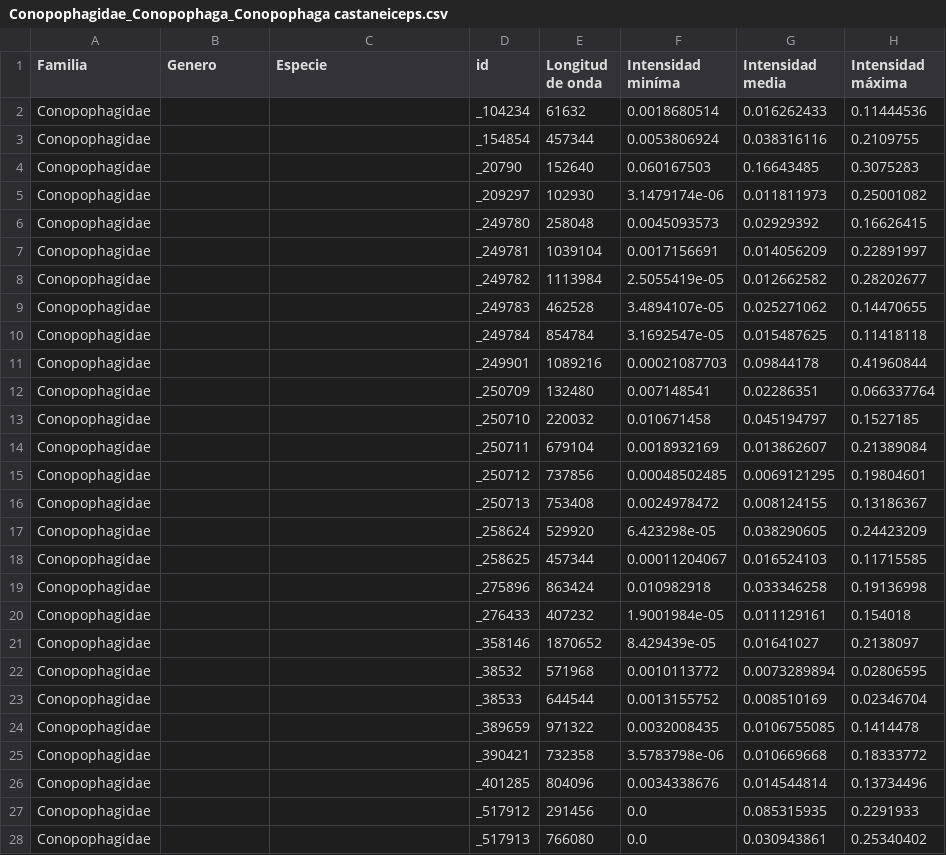
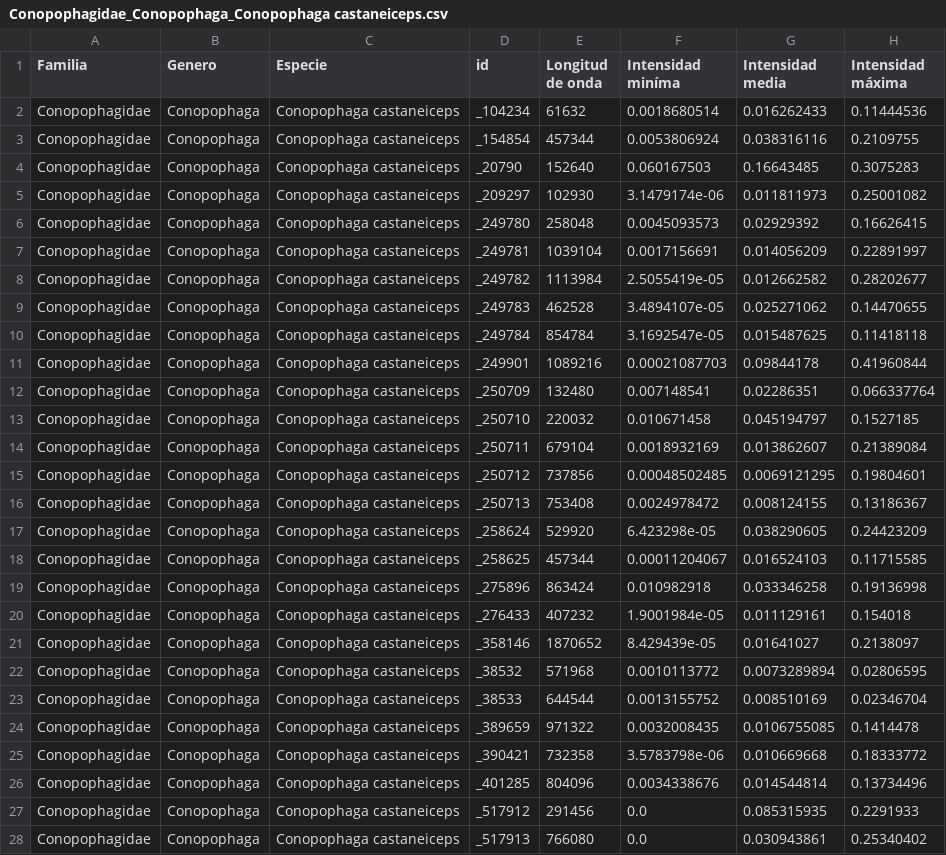
Before and after one commit to camiloacp/The-Evolutionary-Structure-of-Acoustic-Learnability-A-Deep-Learning-Approach-to-Neotropical-Birdsong, a CSV file: features/Conopophagidae_Conopophaga_Conopophaga castaneiceps.csv, drawn as a sheet; only a part is shown; the diff covers the shown part only; the diff names each change by its address in the sheet, - before the commit and + after, or states it on an @@ line.

```diff
--- a/features/Conopophagidae_Conopophaga_Conopophaga castaneiceps.csv
+++ b/features/Conopophagidae_Conopophaga_Conopophaga castaneiceps.csv
-B2:B28 (Genero): (empty)
+B2:B28 (Genero): Conopophaga
-C2:C28 (Especie): (empty)
+C2:C28 (Especie): Conopophaga castaneiceps
```
Also changed, not shown: 48 edited cells elsewhere in this file, features/Conopophagidae_Conopophaga_Conopophaga aurita.csv, features/Conopophagidae_Pittasoma_Pittasoma rufopileatum.csv, 49 other files.
